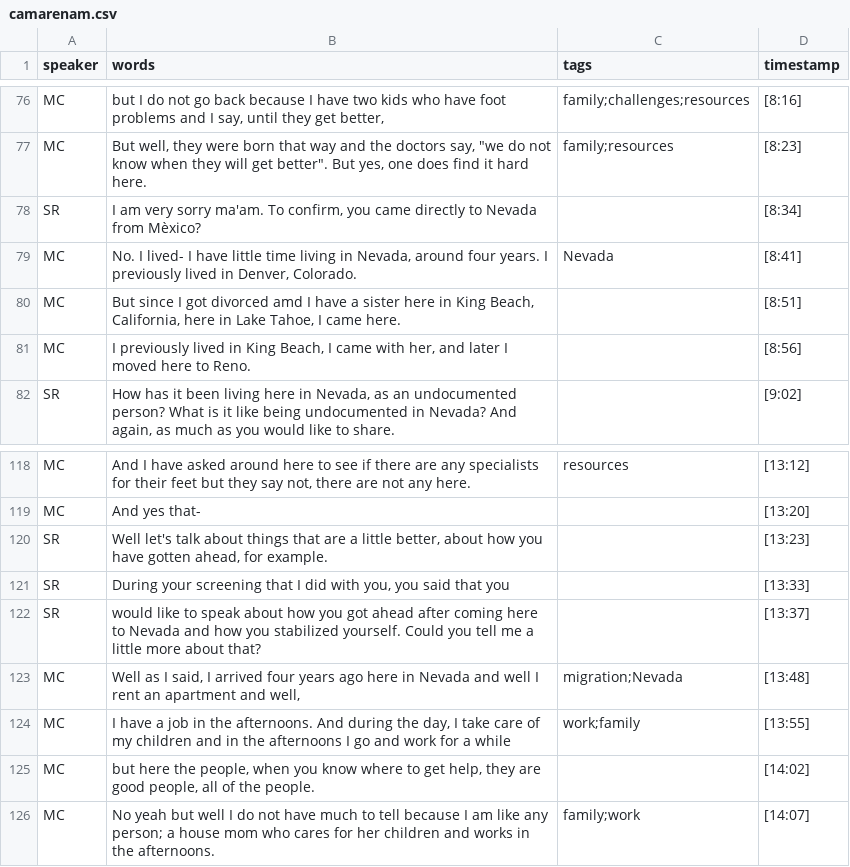
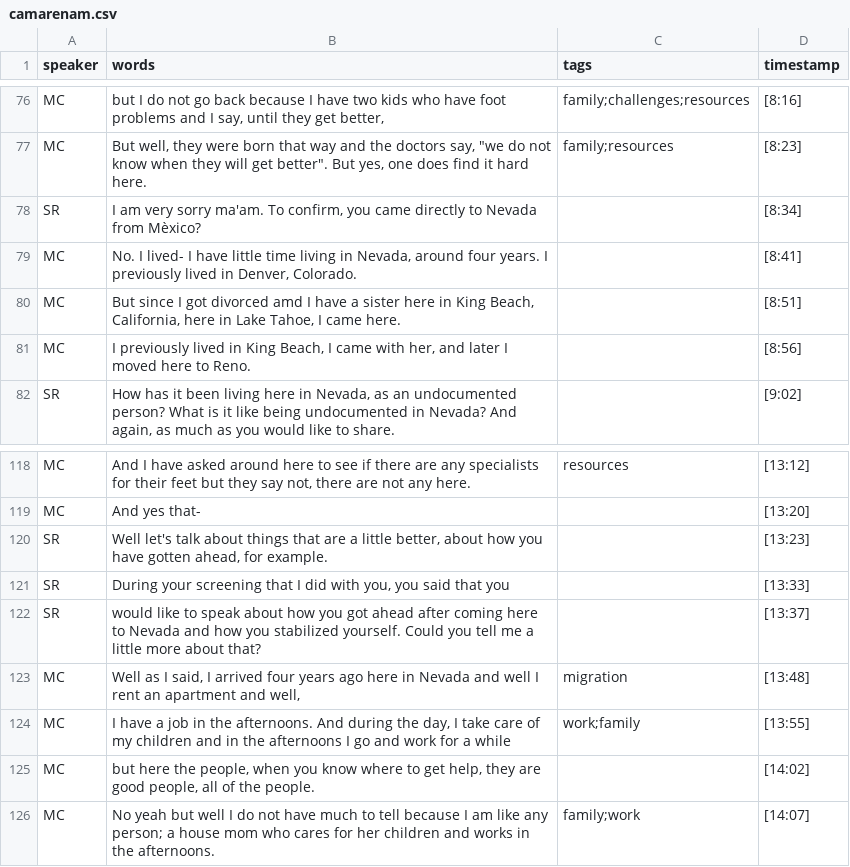
Before and after one commit to Stan-State-Public-History/RUIOH-Project, a CSV file: _data/transcripts/camarenam.csv, drawn as a sheet; only a part is shown, gaps mark what is left out.

Commit message:
Update camarenam.csv
removed nevada tags

```diff
--- a/_data/transcripts/camarenam.csv
+++ b/_data/transcripts/camarenam.csv
@@ -78,3 +78,3 @@ MC,"But well, they were born that way and the doctors say, ""we do not know when
 SR,"I am very sorry ma'am. To confirm, you came directly to Nevada from Mèxico?",,[8:34]
-MC,"No. I lived- I have little time living in Nevada, around four years. I previously lived in Denver, Colorado.",Nevada,[8:41]
+MC,"No. I lived- I have little time living in Nevada, around four years. I previously lived in Denver, Colorado.",,[8:41]
 MC,"But since I got divorced amd I have a sister here in King Beach, California, here in Lake Tahoe, I came here.",,[8:51]
@@ -122,3 +122,3 @@ SR,"During your screening that I did with you, you said that you",,[13:33]
 SR,would like to speak about how you got ahead after coming here to Nevada and how you stabilized yourself. Could you tell me a little more about that?,,[13:37]
-MC,"Well as I said, I arrived four years ago here in Nevada and well I rent an apartment and well,",migration;Nevada,[13:48]
+MC,"Well as I said, I arrived four years ago here in Nevada and well I rent an apartment and well,",migration,[13:48]
 MC,"I have a job in the afternoons. And during the day, I take care of my children and in the afternoons I go and work for a while",work;family,[13:55]
```
